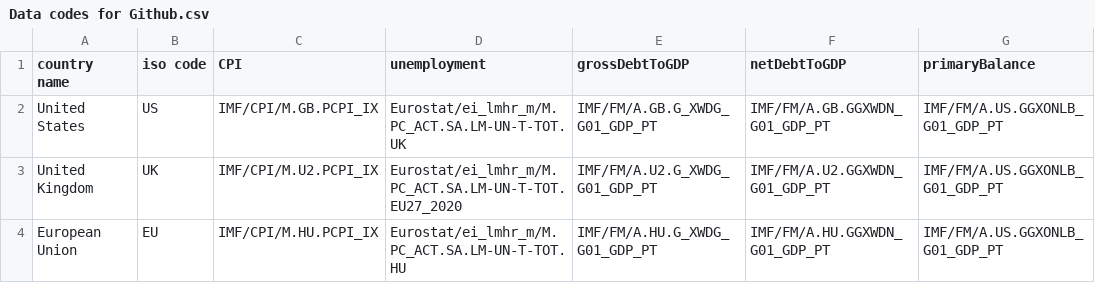
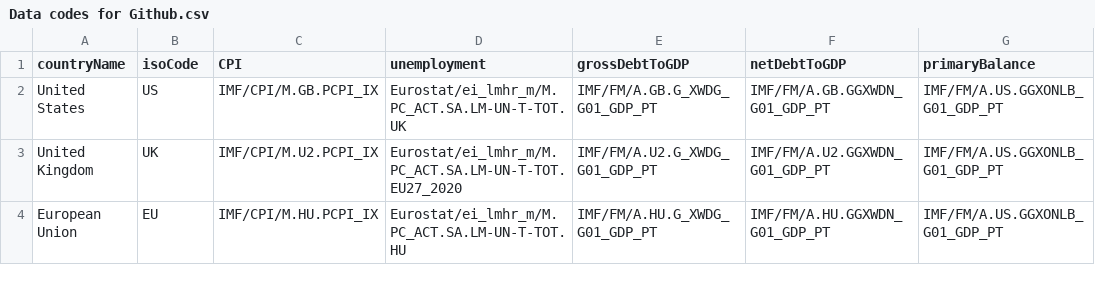
Before and after one commit to jwfrench/RInvCEE, a CSV file: Data codes for Github.csv, drawn as a sheet; only a part is shown; the diff names each change by its address in the sheet, - before the commit and + after, or states it on an @@ line.

Commit message:
Add files via upload

```diff
--- a/Data codes for Github.csv
+++ b/Data codes for Github.csv
-A1: country name
+A1: countryName
-B1: iso code
+B1: isoCode
```
